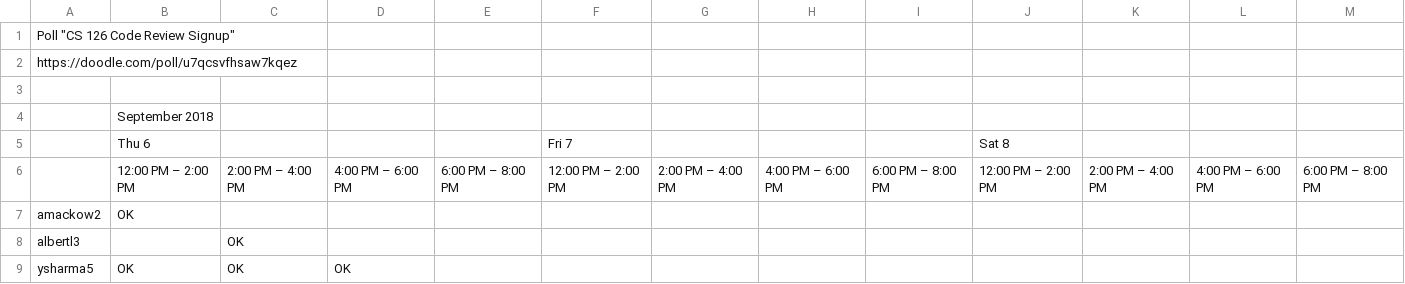
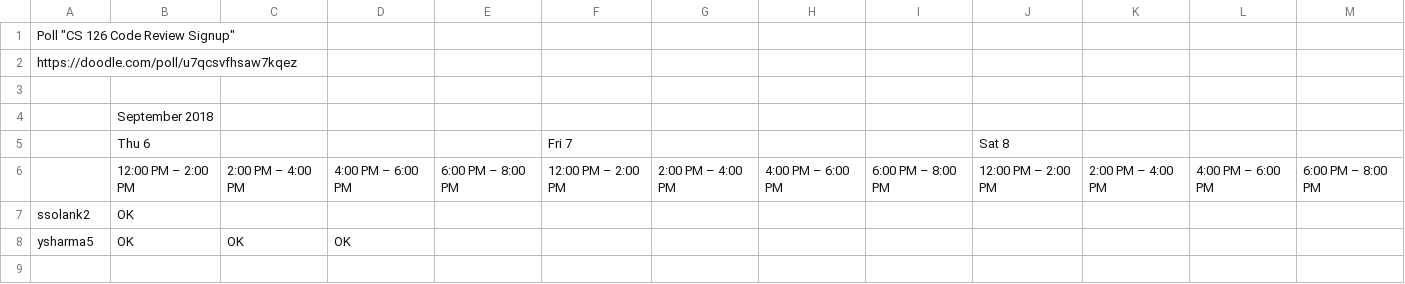
Before and after one commit to AlexMackowiak/TimeslotAssignment, a CSV file: test_data/zero_max_sections/mod_preferences.csv (was test_data/small_easy_3/mod_preferences.csv), drawn as a sheet.

```diff
--- a/test_data/small_easy_3/mod_preferences.csv
+++ b/test_data/zero_max_sections/mod_preferences.csv
@@ -6,4 +6,3 @@ https://doodle.com/poll/u7qcsvfhsaw7kqez,,,,,,,,,,,,
 ,12:00 PM – 2:00 PM,2:00 PM – 4:00 PM,4:00 PM – 6:00 PM,6:00 PM – 8:00 PM,12:00 PM – 2:00 PM,2:00 PM – 4:00 PM,4:00 PM – 6:00 PM,6:00 PM – 8:00 PM,12:00 PM – 2:00 PM,2:00 PM – 4:00 PM,4:00 PM – 6:00 PM,6:00 PM – 8:00 PM
-amackow2,OK,,
-albertl3,,OK,
+ssolank2,OK,,
 ysharma5,OK,OK,OK
```
Also changed, not shown: 23 other files.
